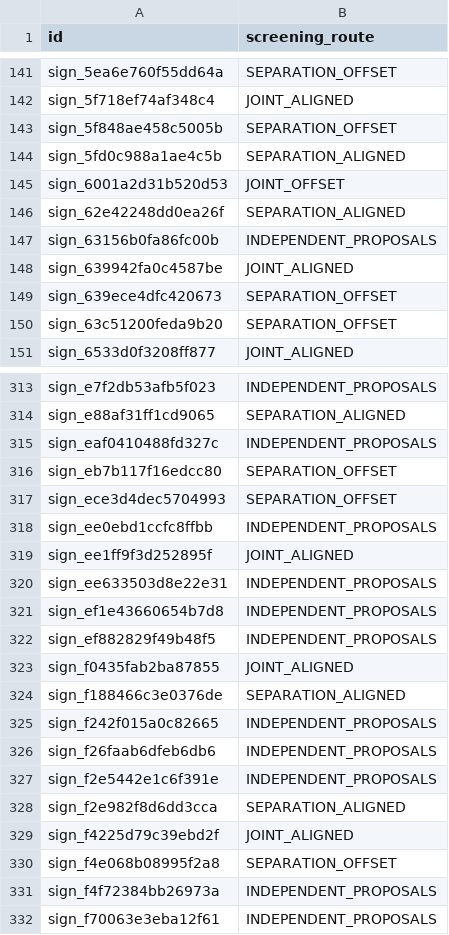
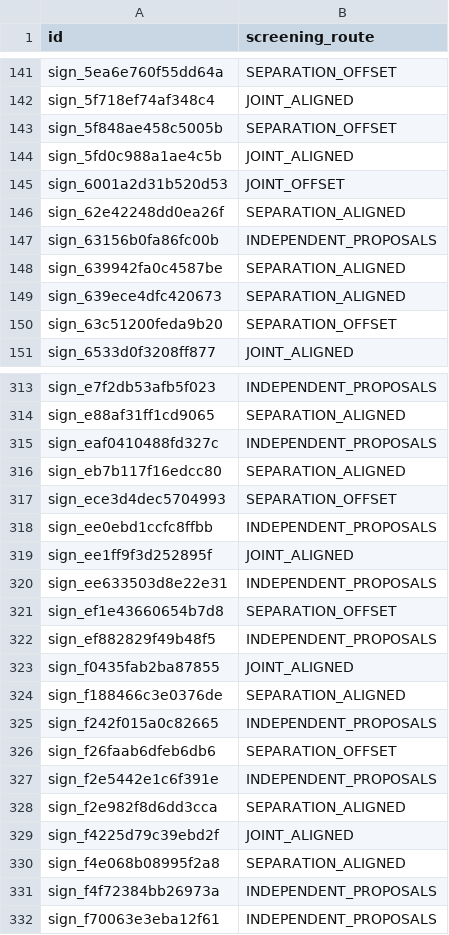
Before and after one commit to Nakul-Sinha/cpu-ml-challenges, a CSV file: traffic sign pair proposal/working/submission.csv, drawn as a sheet; only a part is shown, gaps mark what is left out; the diff covers the shown part only.

```diff
--- a/traffic sign pair proposal/working/submission.csv
+++ b/traffic sign pair proposal/working/submission.csv
@@ -143,3 +143,3 @@ sign_5f718ef74af348c4,JOINT_ALIGNED
 sign_5f848ae458c5005b,SEPARATION_OFFSET
-sign_5fd0c988a1ae4c5b,SEPARATION_ALIGNED
+sign_5fd0c988a1ae4c5b,JOINT_ALIGNED
 sign_6001a2d31b520d53,JOINT_OFFSET
@@ -147,4 +147,4 @@ sign_62e42248dd0ea26f,SEPARATION_ALIGNED
 sign_63156b0fa86fc00b,INDEPENDENT_PROPOSALS
-sign_639942fa0c4587be,JOINT_ALIGNED
-sign_639ece4dfc420673,SEPARATION_OFFSET
+sign_639942fa0c4587be,SEPARATION_ALIGNED
+sign_639ece4dfc420673,SEPARATION_ALIGNED
 sign_63c51200feda9b20,SEPARATION_OFFSET
@@ -315,3 +315,3 @@ sign_e88af31ff1cd9065,SEPARATION_ALIGNED
 sign_eaf0410488fd327c,INDEPENDENT_PROPOSALS
-sign_eb7b117f16edcc80,SEPARATION_OFFSET
+sign_eb7b117f16edcc80,SEPARATION_ALIGNED
 sign_ece3d4dec5704993,SEPARATION_OFFSET
@@ -320,3 +320,3 @@ sign_ee1ff9f3d252895f,JOINT_ALIGNED
 sign_ee633503d8e22e31,INDEPENDENT_PROPOSALS
-sign_ef1e43660654b7d8,INDEPENDENT_PROPOSALS
+sign_ef1e43660654b7d8,SEPARATION_OFFSET
 sign_ef882829f49b48f5,INDEPENDENT_PROPOSALS
@@ -325,3 +325,3 @@ sign_f188466c3e0376de,SEPARATION_ALIGNED
 sign_f242f015a0c82665,INDEPENDENT_PROPOSALS
-sign_f26faab6dfeb6db6,INDEPENDENT_PROPOSALS
+sign_f26faab6dfeb6db6,SEPARATION_OFFSET
 sign_f2e5442e1c6f391e,INDEPENDENT_PROPOSALS
@@ -329,3 +329,3 @@ sign_f2e982f8d6dd3cca,SEPARATION_ALIGNED
 sign_f4225d79c39ebd2f,JOINT_ALIGNED
-sign_f4e068b08995f2a8,SEPARATION_OFFSET
+sign_f4e068b08995f2a8,SEPARATION_ALIGNED
 sign_f4f72384bb26973a,INDEPENDENT_PROPOSALS
```
Also changed, not shown: 37 edited cells elsewhere in this file, 1 other file.
